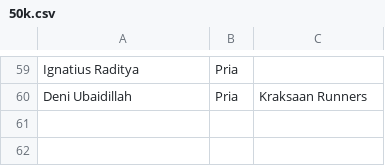
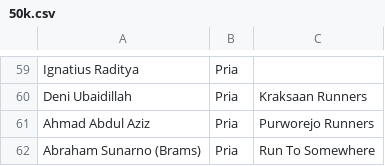
Before and after one commit to smgmountainrace/listpeserta, a CSV file: 50k.csv, drawn as a sheet; only a part is shown, gaps mark what is left out; the diff names each change by its address in the sheet, - before the commit and + after, or states it on an @@ line.

Commit message:
50k.csv

```diff
--- a/50k.csv
+++ b/50k.csv
+row 61: Ahmad Abdul Aziz | Pria | Purworejo Runners
+row 62: Abraham Sunarno (Brams) | Pria | Run To Somewhere
```
